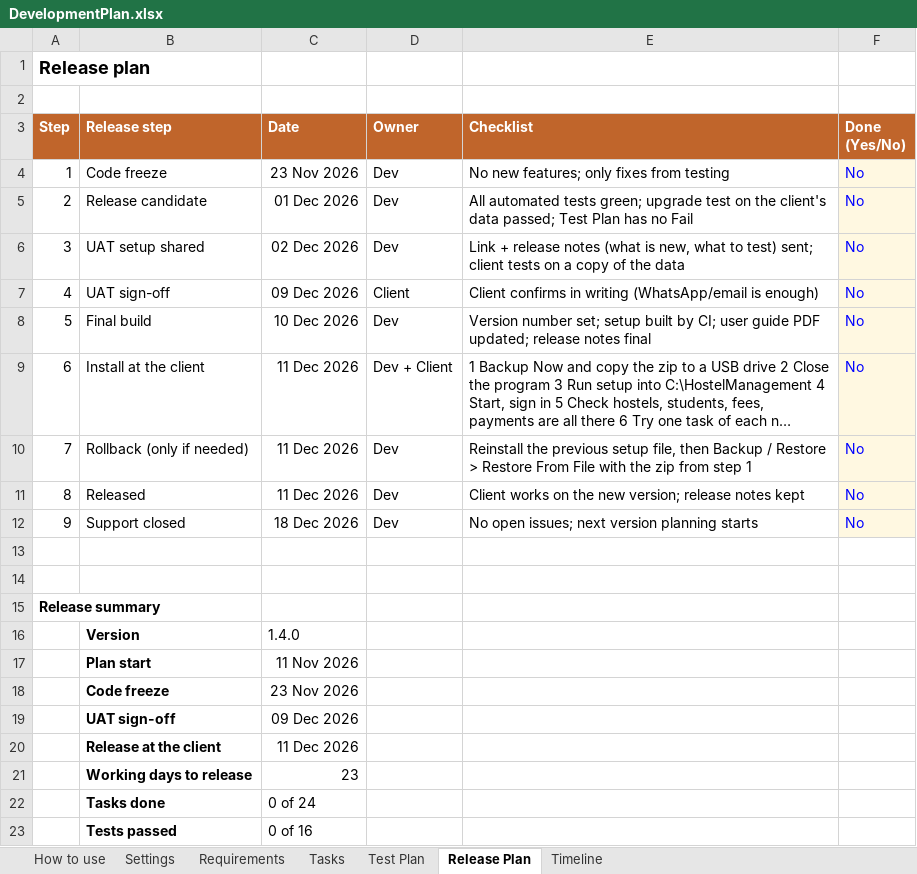
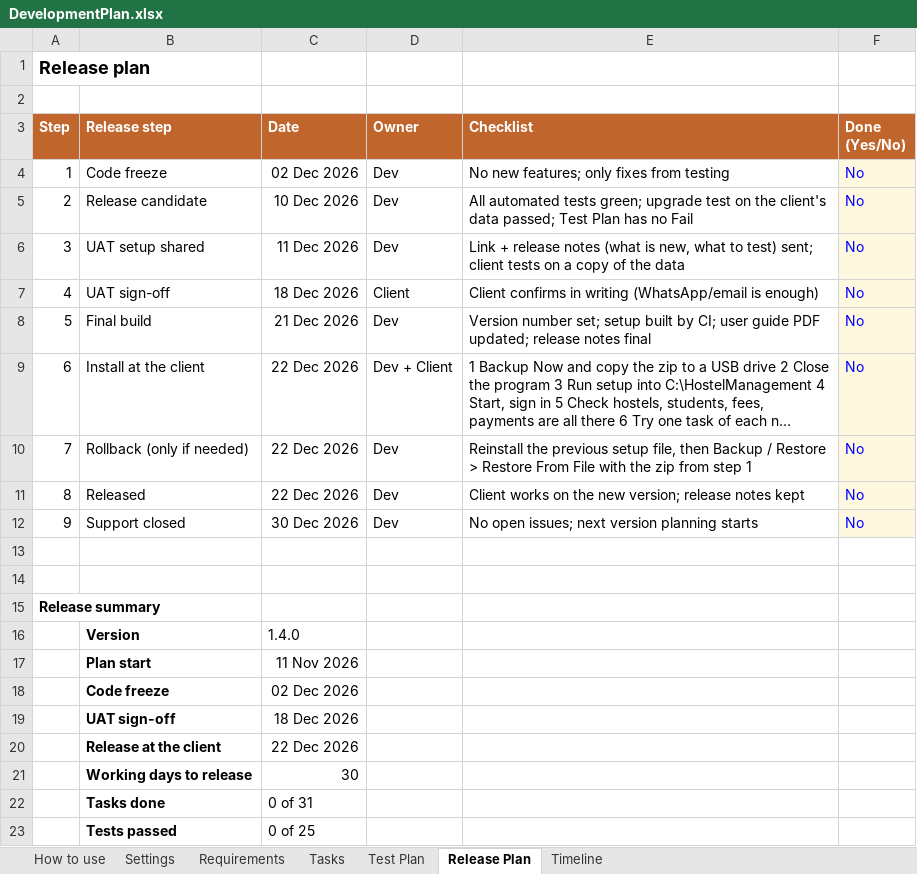
Before and after one commit to offbeatsoftware/hostelmanagement, an Excel workbook: docs/DevelopmentPlan.xlsx, sheet Release Plan, drawn as a sheet; long unchanged cells end in …; values as stored, in another font and other column widths than the file's, no borders; the diff names each change by its address in the sheet, - before the commit and + after, or states it on an @@ line.

```diff
--- a/docs/DevelopmentPlan.xlsx (sheet Release Plan)
+++ b/docs/DevelopmentPlan.xlsx (sheet Release Plan)
-C4 (Date): 23 Nov 2026
+C4 (Date): 02 Dec 2026
-C5 (Date): 01 Dec 2026
+C5 (Date): 10 Dec 2026
-C6 (Date): 02 Dec 2026
+C6 (Date): 11 Dec 2026
-C7 (Date): 09 Dec 2026
+C7 (Date): 18 Dec 2026
-C8 (Date): 10 Dec 2026
+C8 (Date): 21 Dec 2026
-C9:C11 (Date): 11 Dec 2026
+C9:C11 (Date): 22 Dec 2026
-C12 (Date): 18 Dec 2026
+C12 (Date): 30 Dec 2026
-C18 (Date): 23 Nov 2026
+C18 (Date): 02 Dec 2026
-C19 (Date): 09 Dec 2026
+C19 (Date): 18 Dec 2026
-C20 (Date): 11 Dec 2026
+C20 (Date): 22 Dec 2026
-C21 (Date): 23
+C21 (Date): 30
-C22 (Date): 0 of 24
+C22 (Date): 0 of 31
-C23 (Date): 0 of 16
+C23 (Date): 0 of 25
```
Also changed, not shown: sheet Tasks, sheet Timeline, sheet Test Plan, sheet Requirements, sheet How to use.
